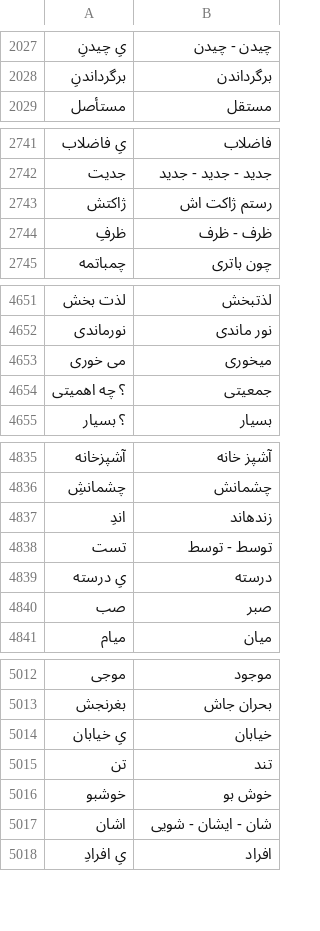
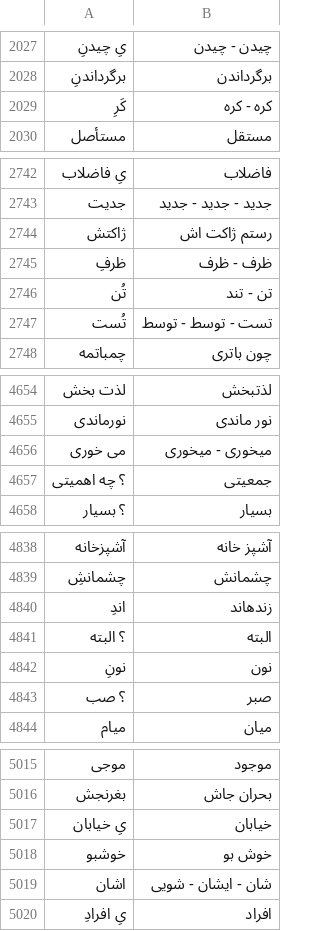
Before and after one commit to HKalbasi/tts-train-dataset, a CSV file: wrongs.csv, drawn as a sheet; only a part is shown, gaps mark what is left out.

```diff
--- a/wrongs.csv
+++ b/wrongs.csv
@@ -2028,2 +2028,3 @@
 برگرداندنِ          | برگرداندن
+کَرِ                | کره - کره
 مستأصل              | مستقل
@@ -2744,2 +2745,4 @@
 ظرفِ                | ظرف - ظرف
+تُن                 | تن - تند
+تُست                | تست - توسط - توسط
 چمباتمه             | چون باتری
@@ -4652,3 +4655,3 @@
 نورماندی            | نور ماندی
-می خوری             | میخوری
+می خوری             | میخوری - میخوری
 ؟ چه اهمیتی         | جمعیتی
@@ -4837,5 +4840,5 @@
 اندِ                | زندهاند
-تست                 | توسط - توسط
-یِ درسته            | درسته
-صب                  | صبر
+؟ البته             | البته
+نونِ                | نون
+؟ صب                | صبر
 میام                | میان
@@ -5014,3 +5017,2 @@
 یِ خیابان           | خیابان
-تن                  | تند
 خوشبو               | خوش بو
```
Also changed, not shown: diacritics/10.csv, diacritics/32.csv, 18 other files.
